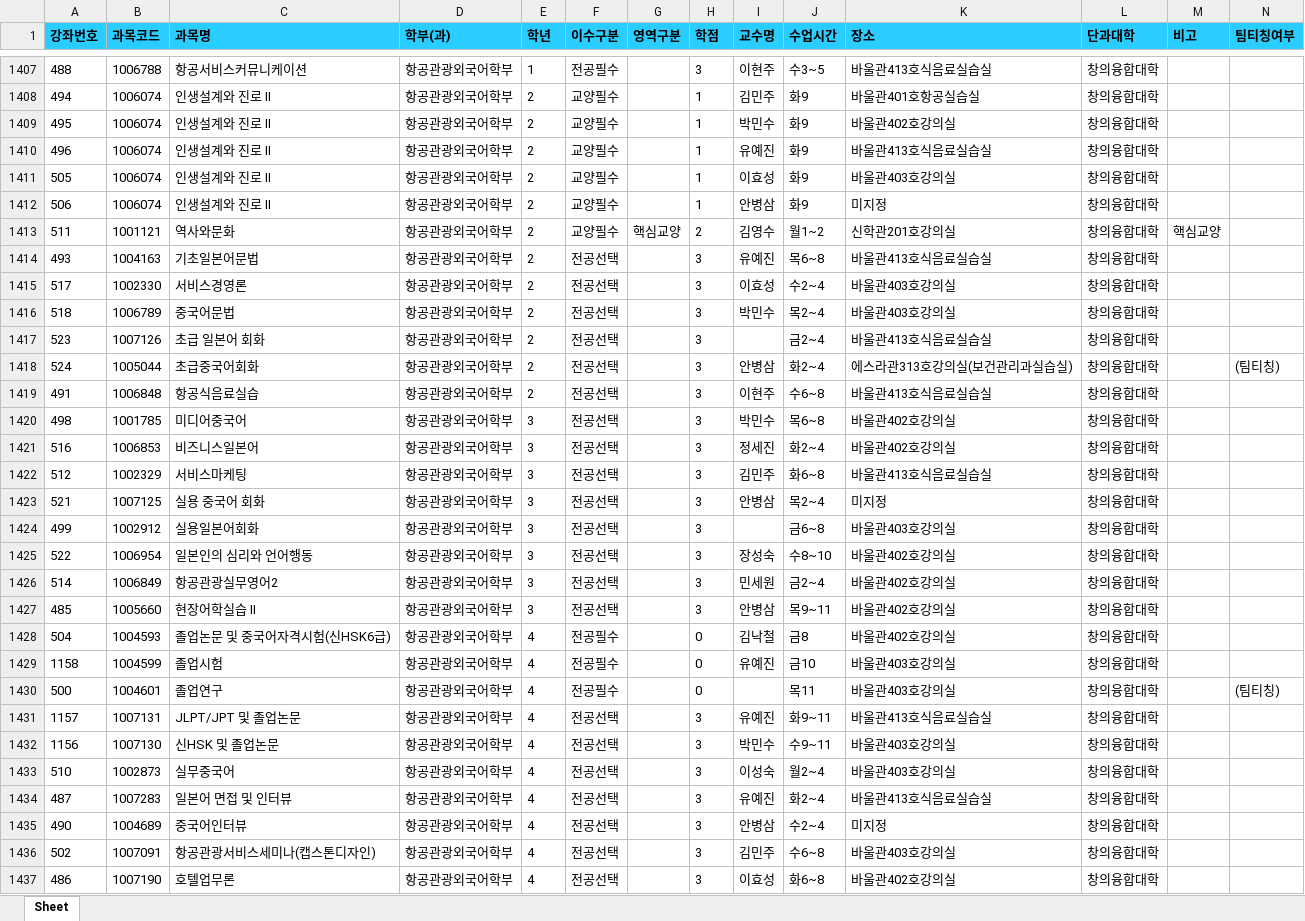
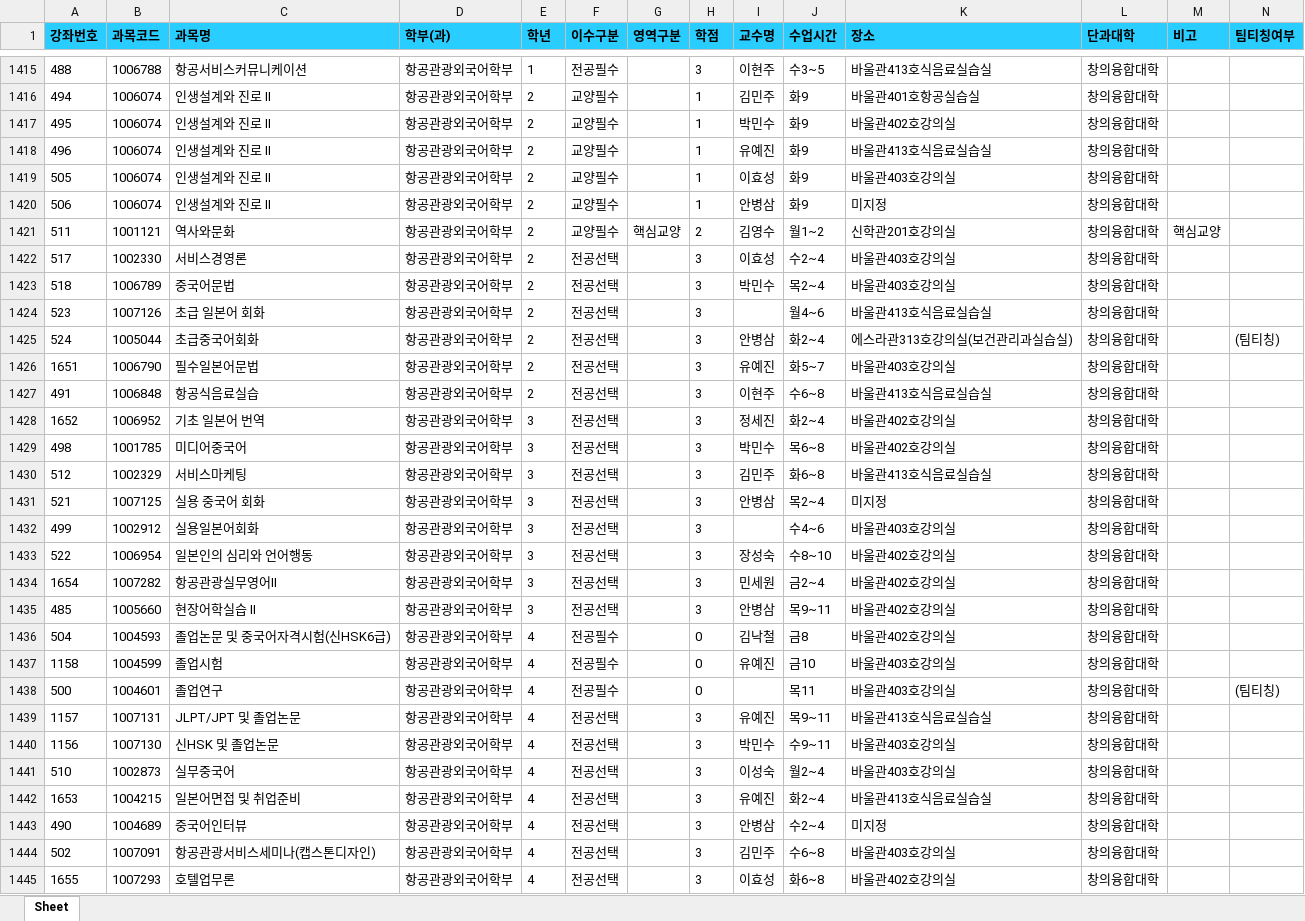
Before and after one commit to syu-kr/lecture.syu.kr-everytime, an Excel workbook: data/2025년 2학기 정규 시간표.xlsx, sheet Sheet, drawn as a sheet; only a part is shown, gaps mark what is left out; values as stored, in another font and other column widths than the file's, no borders; removed rows and columns are numbered as before the commit, all else as after; the diff covers the shown part only; the diff names each change by its address in the sheet, - before the commit and + after, or states it on an @@ line.

```diff
--- a/data/2025년 2학기 정규 시간표.xlsx (sheet Sheet)
+++ b/data/2025년 2학기 정규 시간표.xlsx (sheet Sheet)
-row 1414: 493 | 1004163 | 기초일본어문법 | 항공관광외국어학부 | 2 | 전공선택 |  | 3 | 유예진 | 목6~8 | 바울관413호식음료실습실 | 창의융합대학
-J1424 (수업시간): 금2~4
+J1424 (수업시간): 월4~6
+row 1426: 1651 | 1006790 | 필수일본어문법 | 항공관광외국어학부 | 2 | 전공선택 |  | 3 | 유예진 | 화5~7 | 바울관403호강의실 | 창의융합대학
+row 1428: 1652 | 1006952 | 기초 일본어 번역 | 항공관광외국어학부 | 3 | 전공선택 |  | 3 | 정세진 | 화2~4 | 바울관402호강의실 | 창의융합대학
-row 1421: 516 | 1006853 | 비즈니스일본어 | 항공관광외국어학부 | 3 | 전공선택 |  | 3 | 정세진 | 화2~4 | 바울관402호강의실 | 창의융합대학
-J1432 (수업시간): 금6~8
+J1432 (수업시간): 수4~6
-A1434 (강좌번호): 514
+A1434 (강좌번호): 1654
-B1434 (과목코드): 1006849
+B1434 (과목코드): 1007282
-C1434 (과목명): 항공관광실무영어2
+C1434 (과목명): 항공관광실무영어Ⅱ
-J1439 (수업시간): 화9~11
+J1439 (수업시간): 목9~11
-A1442 (강좌번호): 487
+A1442 (강좌번호): 1653
-B1442 (과목코드): 1007283
+B1442 (과목코드): 1004215
-C1442 (과목명): 일본어 면접 및 인터뷰
+C1442 (과목명): 일본어면접 및 취업준비
-A1445 (강좌번호): 486
+A1445 (강좌번호): 1655
-B1445 (과목코드): 1007190
+B1445 (과목코드): 1007293
```
Also changed, not shown: 8 added rows and 191 edited cells elsewhere in this sheet, 1 other file.
